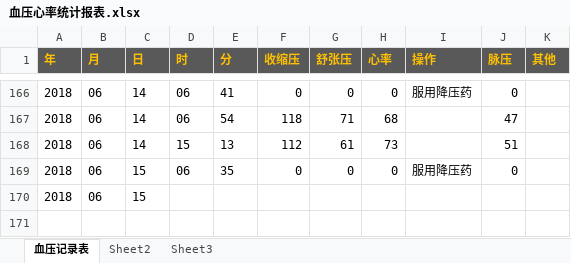
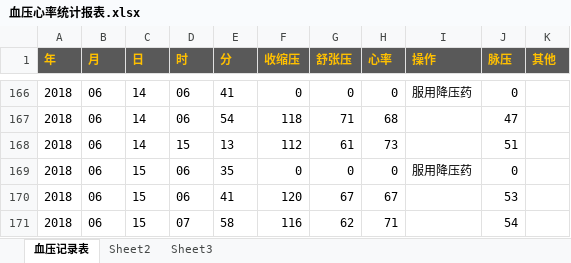
Before and after one commit to songzxDev/mmHgHrrest, an Excel workbook: 血压心率统计报表.xlsx, sheet 血压记录表, drawn as a sheet; only a part is shown, gaps mark what is left out; values as stored, in another font and other column widths than the file's, no borders; conditional formats not drawn; the diff names each change by its address in the sheet, - before the commit and + after, or states it on an @@ line.

Commit message:
update

```diff
--- a/血压心率统计报表.xlsx (sheet 血压记录表)
+++ b/血压心率统计报表.xlsx (sheet 血压记录表)
-D170 (时): (empty)
+D170 (时): 06
-E170 (分): (empty)
+E170 (分): 41
-F170 (收缩压): (empty)
+F170 (收缩压): 120
-G170 (舒张压): (empty)
+G170 (舒张压): 67
-H170 (心率): (empty)
+H170 (心率): 67
-J170 (脉压): (empty)
+J170 (脉压): 53
+row 171: 2018 | 06 | 15 | 07 | 58 | 116 | 62 | 71 |  | 54
```
